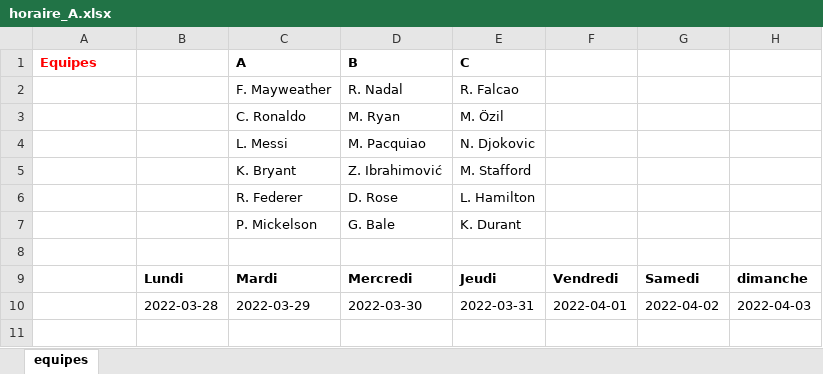
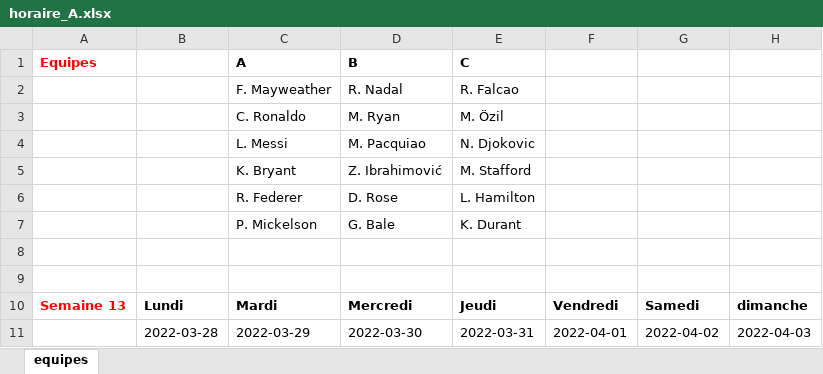
Before and after one commit to jkero/horaire, an Excel workbook: matrice_temps/horaire_A.xlsx, sheet equipes, drawn as a sheet; values as stored, in another font and other column widths than the file's, no borders; addresses are those after the commit; the diff names each change by its address in the sheet, - before the commit and + after, or states it on an @@ line.

Commit message:
excel

```diff
--- a/matrice_temps/horaire_A.xlsx (sheet equipes)
+++ b/matrice_temps/horaire_A.xlsx (sheet equipes)
+row 9: (empty)
-A10 (Equipes): (empty)
+A10 (Equipes): Semaine 13
```
Also changed, not shown: 1 other file.
